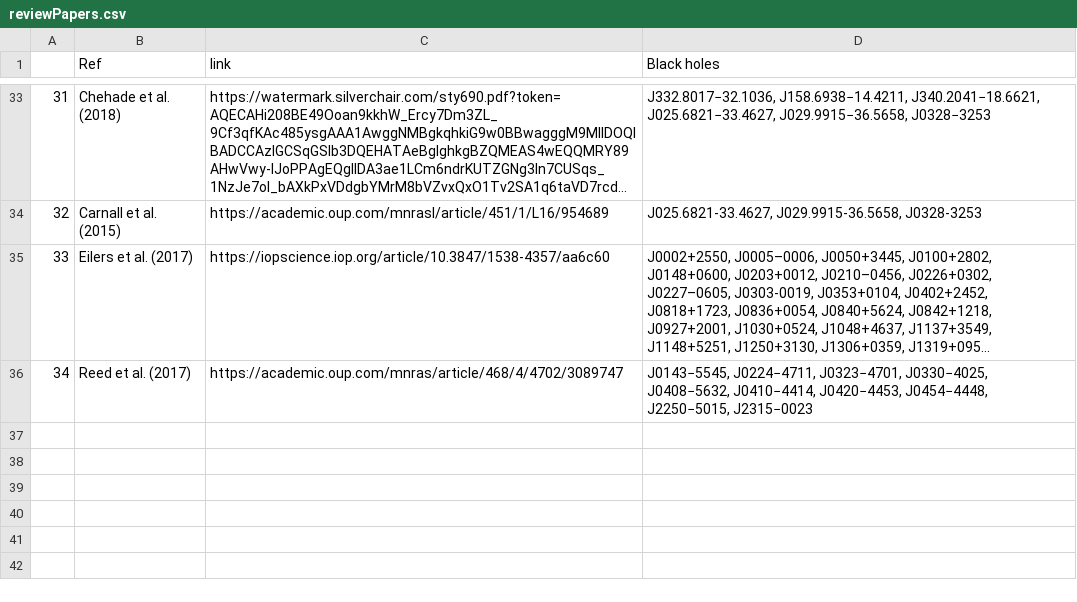
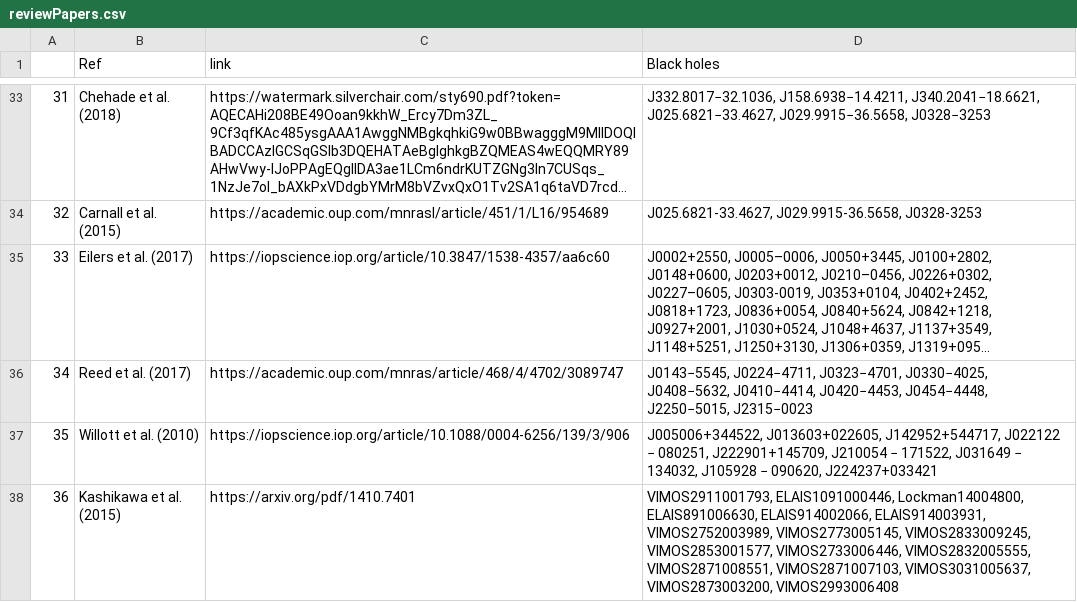
Before and after one commit to Kscey/HZBC, a CSV file: reviewPapers.csv, drawn as a sheet; only a part is shown, gaps mark what is left out; long unchanged cells end in ….

```diff
--- a/reviewPapers.csv
+++ b/reviewPapers.csv
@@ -36 +36,3 @@
 34,Reed et al. (2017),https://academic.oup.com/mnras/article/468/4/4702/3089747,"J0143−5545, J0224−4711, J0323−4701, J0330−4025, J0408−5632, J0410−4414, J0420−4453, J0454−4448, J2250−5015, J2315−0023"
+35,Willott et al. (2010),https://iopscience.iop.org/article/10.1088/0004-6256/139/3/906,"J005006+344522, J013603+022605, J142952+544717, J022122 − 080251, J222901+145709, J210054 − 171522, J031649 − 134032, J105928 − 090620, J224237+033421"
+36,Kashikawa et al. (2015),https://arxiv.org/pdf/1410.7401,"VIMOS2911001793, ELAIS1091000446, Lockman14004800, ELAIS891006630, ELAIS914002066, ELAIS914003931, VIMOS2752003989, VIMOS2773005145, VIMOS2833009245, VIMOS2853001577, VIMOS2733006446, VIMOS2832005555, VIMOS2871008551, VIMOS2871007103, VIMOS3031005637, VIMOS2873003200, VIMOS2993006408"
```
Also changed, not shown: out.csv, 2 other files.
